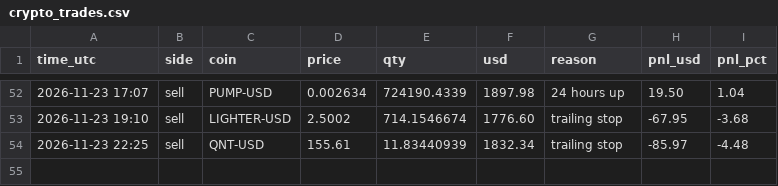
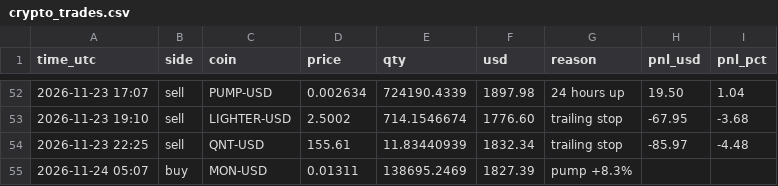
Before and after one commit to Tuvshee555/ai-trader, a CSV file: trader/engine/crypto_trades.csv, drawn as a sheet; only a part is shown, gaps mark what is left out.

```diff
--- a/trader/engine/crypto_trades.csv
+++ b/trader/engine/crypto_trades.csv
@@ -54 +54,2 @@ time_utc,side,coin,price,qty,usd,reason,pnl_usd,pnl_pct
 2026-11-23 22:25,sell,QNT-USD,155.61,11.83440939,1832.34,trailing stop,-85.97,-4.48
+2026-11-24 05:07,buy,MON-USD,0.01311,138695.2469,1827.39,pump +8.3%,,
```
Also changed, not shown: trader/engine/crypto_alive_trades.csv, 3 other files.
